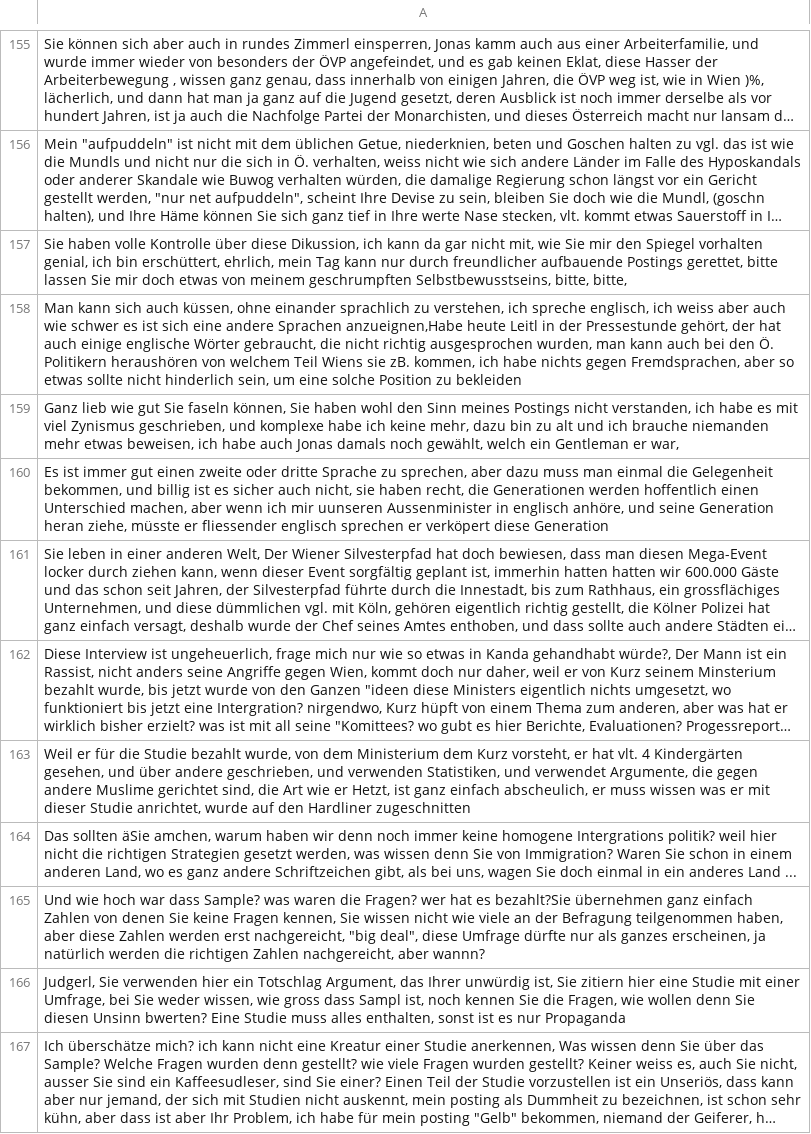
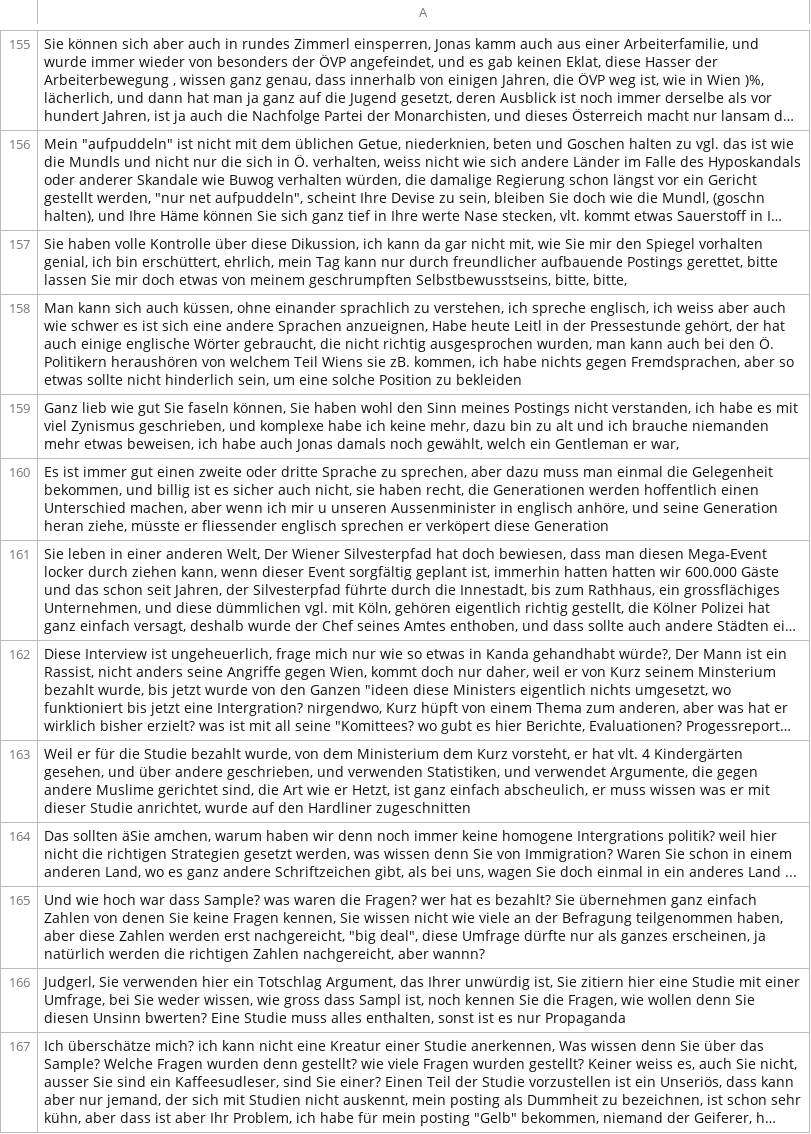
Before and after one commit to diewaldm/ml, a CSV file: data/users/12071_posts.csv, drawn as a sheet; only a part is shown, gaps mark what is left out; long unchanged cells end in …; the diff covers the shown part only; the diff names each change by its address in the sheet, - before the commit and + after, or states it on an @@ line.

```diff
--- a/data/users/12071_posts.csv
+++ b/data/users/12071_posts.csv
-A158: …andere Sprachen anzueignen,Habe heute Leitl…
+A158: …andere Sprachen anzueignen, Habe heute Leitl…
-A160: …ich mir uunseren Aussenminister in…
+A160: …ich mir u unseren Aussenminister in…
-A165: …hat es bezahlt?Sie übernehmen ganz…
+A165: …hat es bezahlt? Sie übernehmen ganz…
```
Also changed, not shown: 61 edited cells elsewhere in this file, data/users/12471_posts.csv, data/users/1795_posts.csv, 28 other files.
